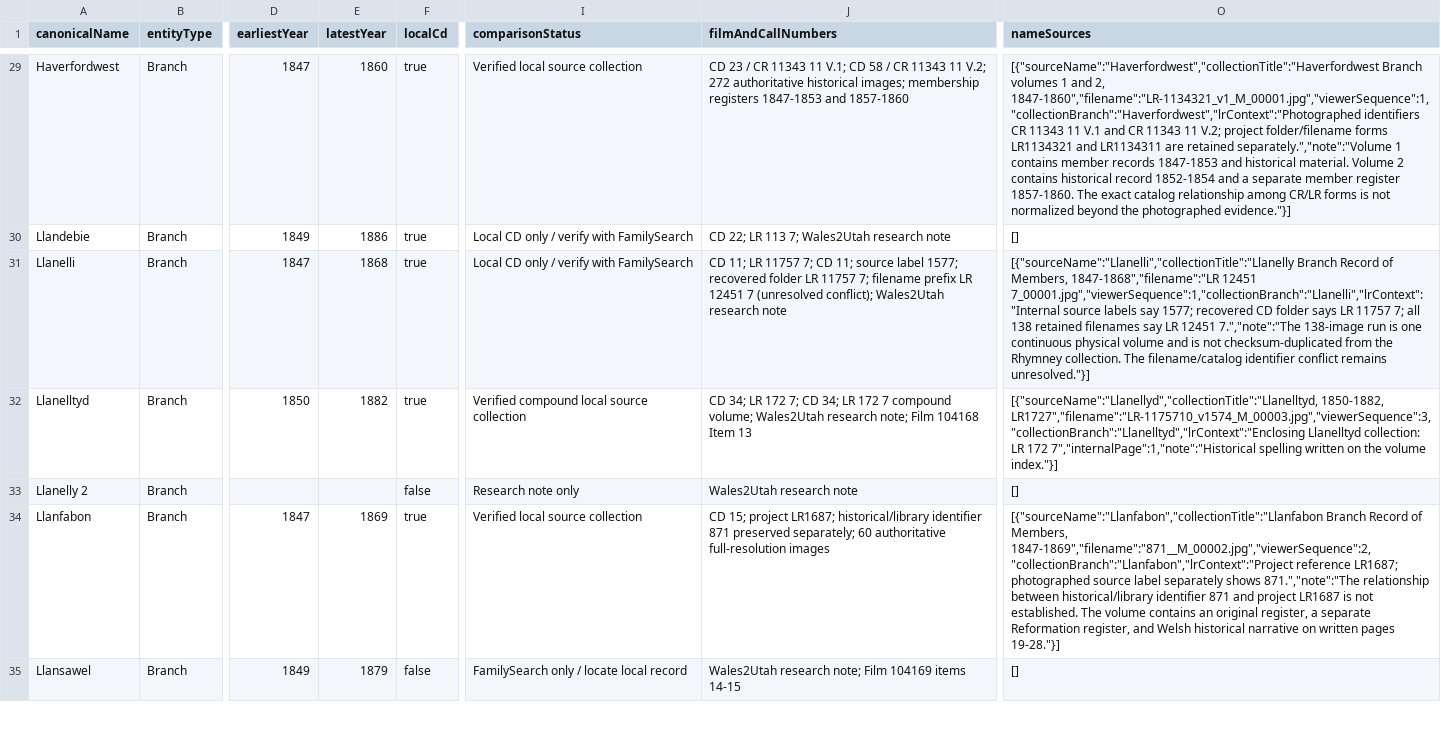
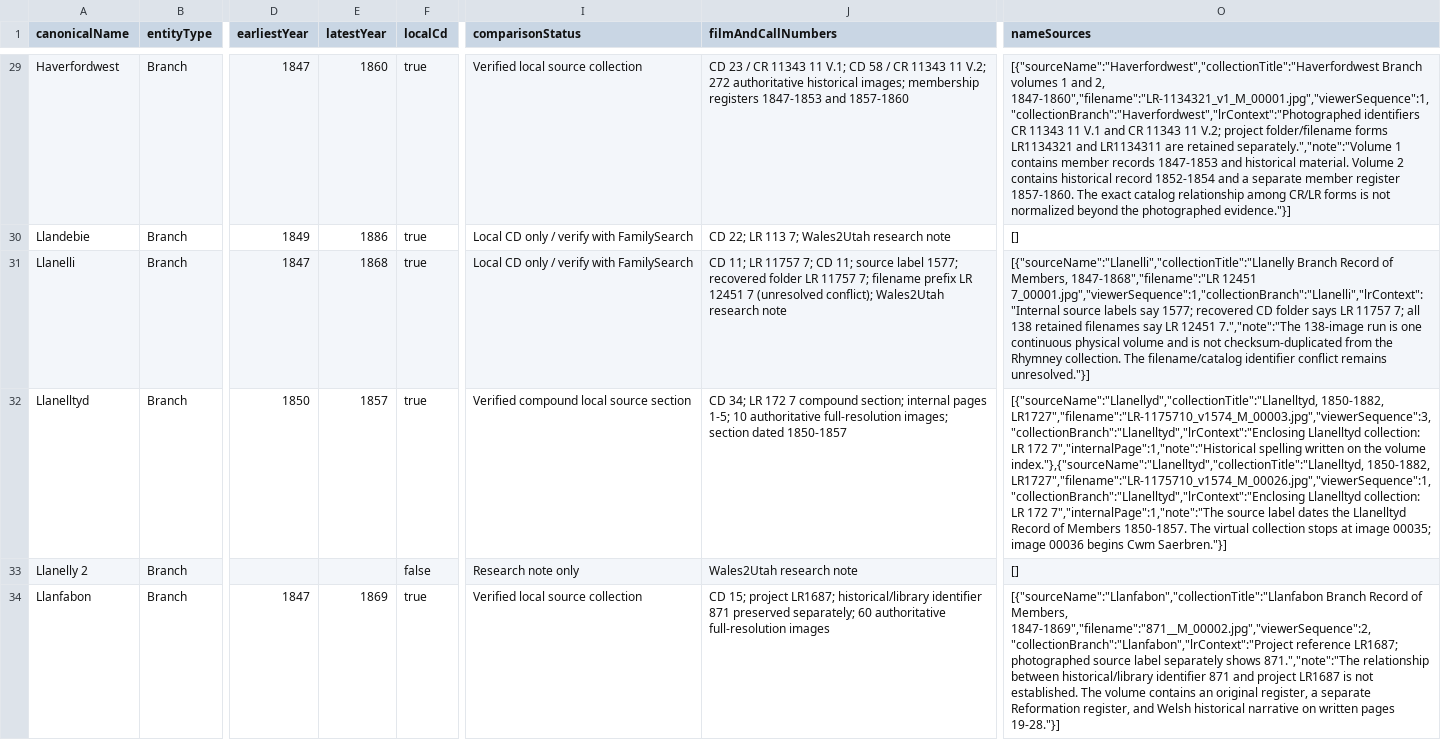
Before and after one commit to utahbug/WelshLDSMembership1800s, a CSV file: BRANCH_REGISTRY.csv, drawn as a sheet; only a part is shown, gaps mark what is left out; the shorter side is filled out with more unchanged rows; the diff names each change by its address in the sheet, - before the commit and + after, or states it on an @@ line.

Commit message:
Add Llanelltyd compound-volume section

```diff
--- a/BRANCH_REGISTRY.csv
+++ b/BRANCH_REGISTRY.csv
-E32 (latestYear): 1882
+E32 (latestYear): 1857
-I32 (comparisonStatus): Verified compound local source collection
+I32 (comparisonStatus): Verified compound local source section
-J32 (filmAndCallNumbers): …LR 172 7; CD 34; LR 172 7 compound volume; Wales2Utah research note; Film 104168 Item 13
+J32 (filmAndCallNumbers): …LR 172 7 compound section; internal pages 1-5; 10 authoritative full-resolution images; section dated 1850-1857
-O32 (nameSources): …the volume index."}]
+O32 (nameSources): …the volume index."},{"sourceName":"Llanelltyd","collectionTitle":"Llanelltyd, 1850-1882, LR1727","filename":"LR-1175710_v1574_M_00026.jpg","viewerSequence":1,"collectionBranch":"Llanelltyd","lrContext":"Enclosing Llanelltyd collection: LR 172 7","internalPage":1,"note":"The source label dates the Llanelltyd Record of Members 1850-1857. The virtual collection stops at image 00035; image 00036 begins Cwm Saerbren."}]
```
Also changed, not shown: 7 other files.
